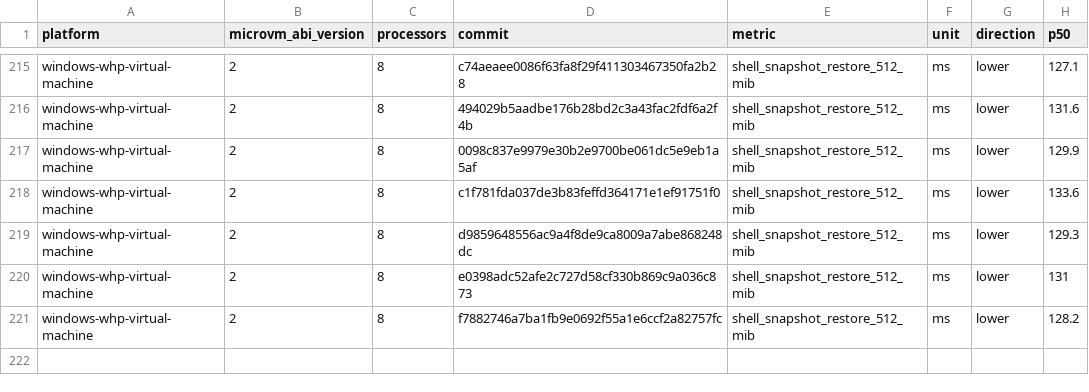
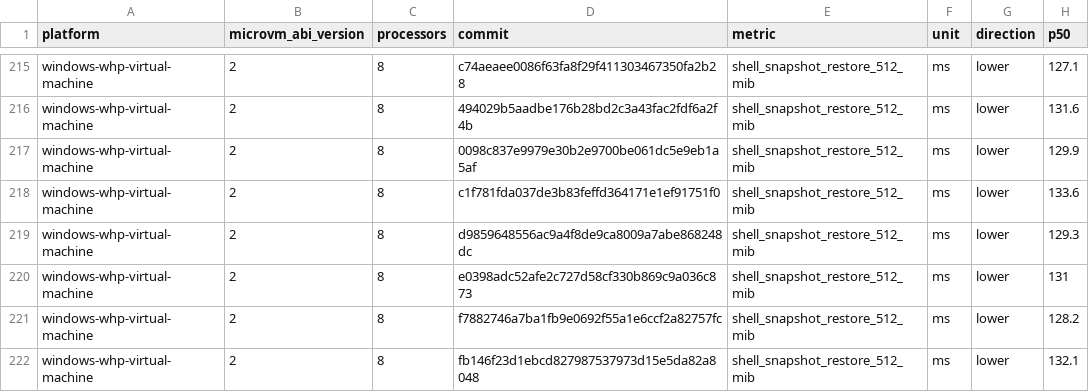
Before and after one commit to 56steve/nvx, a CSV file: data/windows-whp-virtual-machine-microvm-v2-8vcpu.csv, drawn as a sheet; only a part is shown, gaps mark what is left out.

```diff
--- a/data/windows-whp-virtual-machine-microvm-v2-8vcpu.csv
+++ b/data/windows-whp-virtual-machine-microvm-v2-8vcpu.csv
@@ -221 +221,2 @@ windows-whp-virtual-machine,2,8,e0398adc52afe2c727d58cf330b869c9a036c873,shell_s
 windows-whp-virtual-machine,2,8,f7882746a7ba1fb9e0692f55a1e6ccf2a82757fc,shell_snapshot_restore_512_mib,ms,lower,128.2
+windows-whp-virtual-machine,2,8,fb146f23d1ebcd827987537973d15e5da82a8048,shell_snapshot_restore_512_mib,ms,lower,132.1
```
Also changed, not shown: data/linux-kvm-virtual-machine-microvm-v2-1vcpu.csv, data/linux-mshv-virtual-machine-microvm-v2-1vcpu.csv, 9 other files.
